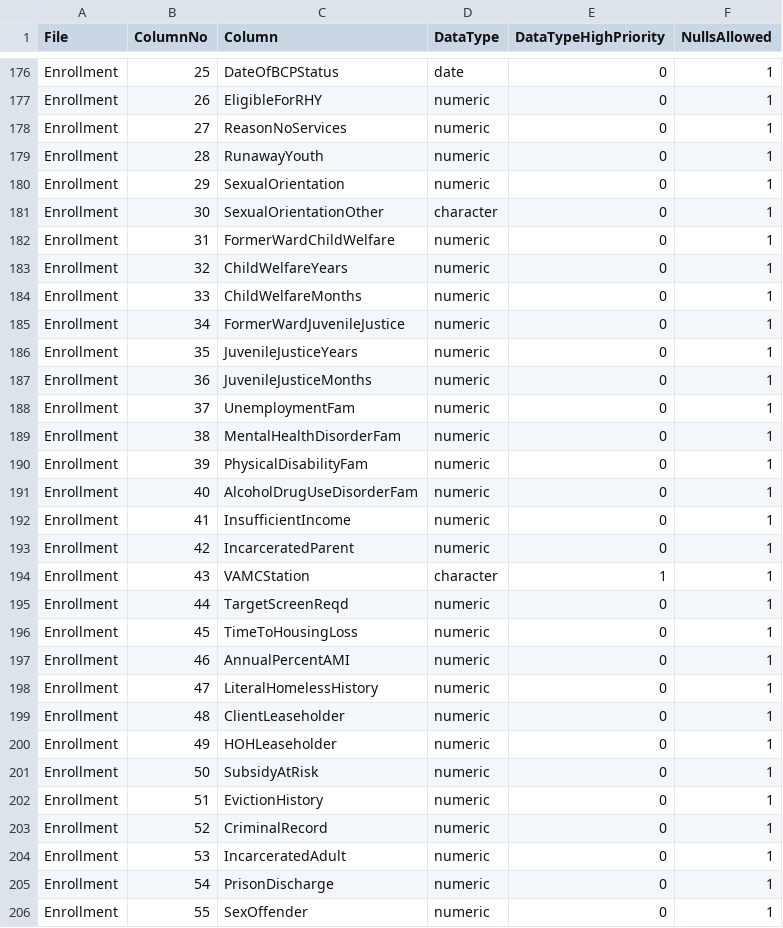
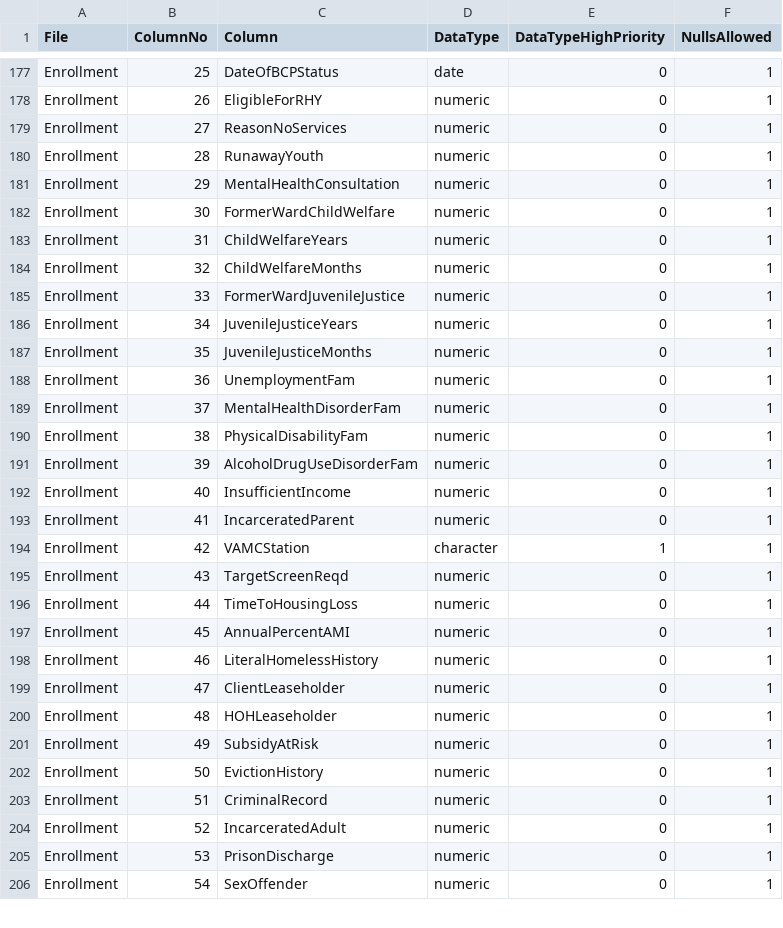
Before and after one commit to abtassociates/eva, a CSV file: public-resources/columns.csv, drawn as a sheet; only a part is shown, gaps mark what is left out; the diff covers the shown part only.

Commit message:
updates to the columns.csv re: FY26 standards: - Remove previously ignored columns - added new columns based on FY26 standards

```diff
--- a/public-resources/columns.csv
+++ b/public-resources/columns.csv
@@ -179,28 +180,27 @@ Enrollment,27,ReasonNoServices,numeric,0,1
 Enrollment,28,RunawayYouth,numeric,0,1
-Enrollment,29,SexualOrientation,numeric,0,1
-Enrollment,30,SexualOrientationOther,character,0,1
-Enrollment,31,FormerWardChildWelfare,numeric,0,1
-Enrollment,32,ChildWelfareYears,numeric,0,1
-Enrollment,33,ChildWelfareMonths,numeric,0,1
-Enrollment,34,FormerWardJuvenileJustice,numeric,0,1
-Enrollment,35,JuvenileJusticeYears,numeric,0,1
-Enrollment,36,JuvenileJusticeMonths,numeric,0,1
-Enrollment,37,UnemploymentFam,numeric,0,1
-Enrollment,38,MentalHealthDisorderFam,numeric,0,1
-Enrollment,39,PhysicalDisabilityFam,numeric,0,1
-Enrollment,40,AlcoholDrugUseDisorderFam,numeric,0,1
-Enrollment,41,InsufficientIncome,numeric,0,1
-Enrollment,42,IncarceratedParent,numeric,0,1
-Enrollment,43,VAMCStation,character,1,1
-Enrollment,44,TargetScreenReqd,numeric,0,1
-Enrollment,45,TimeToHousingLoss,numeric,0,1
-Enrollment,46,AnnualPercentAMI,numeric,0,1
-Enrollment,47,LiteralHomelessHistory,numeric,0,1
-Enrollment,48,ClientLeaseholder,numeric,0,1
-Enrollment,49,HOHLeaseholder,numeric,0,1
-Enrollment,50,SubsidyAtRisk,numeric,0,1
-Enrollment,51,EvictionHistory,numeric,0,1
-Enrollment,52,CriminalRecord,numeric,0,1
-Enrollment,53,IncarceratedAdult,numeric,0,1
-Enrollment,54,PrisonDischarge,numeric,0,1
-Enrollment,55,SexOffender,numeric,0,1
+Enrollment,29,MentalHealthConsultation,numeric,0,1
+Enrollment,30,FormerWardChildWelfare,numeric,0,1
+Enrollment,31,ChildWelfareYears,numeric,0,1
+Enrollment,32,ChildWelfareMonths,numeric,0,1
+Enrollment,33,FormerWardJuvenileJustice,numeric,0,1
+Enrollment,34,JuvenileJusticeYears,numeric,0,1
+Enrollment,35,JuvenileJusticeMonths,numeric,0,1
+Enrollment,36,UnemploymentFam,numeric,0,1
+Enrollment,37,MentalHealthDisorderFam,numeric,0,1
+Enrollment,38,PhysicalDisabilityFam,numeric,0,1
+Enrollment,39,AlcoholDrugUseDisorderFam,numeric,0,1
+Enrollment,40,InsufficientIncome,numeric,0,1
+Enrollment,41,IncarceratedParent,numeric,0,1
+Enrollment,42,VAMCStation,character,1,1
+Enrollment,43,TargetScreenReqd,numeric,0,1
+Enrollment,44,TimeToHousingLoss,numeric,0,1
+Enrollment,45,AnnualPercentAMI,numeric,0,1
+Enrollment,46,LiteralHomelessHistory,numeric,0,1
+Enrollment,47,ClientLeaseholder,numeric,0,1
+Enrollment,48,HOHLeaseholder,numeric,0,1
+Enrollment,49,SubsidyAtRisk,numeric,0,1
+Enrollment,50,EvictionHistory,numeric,0,1
+Enrollment,51,CriminalRecord,numeric,0,1
+Enrollment,52,IncarceratedAdult,numeric,0,1
+Enrollment,53,PrisonDischarge,numeric,0,1
+Enrollment,54,SexOffender,numeric,0,1
```
Also changed, not shown: 1 added row and 43 edited cells elsewhere in this file.
